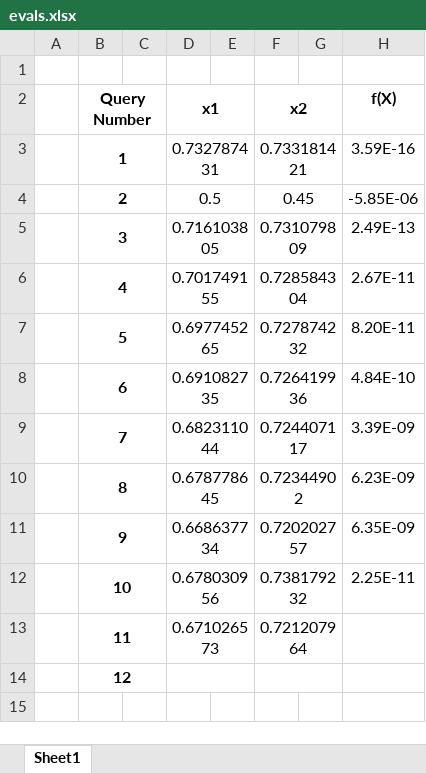
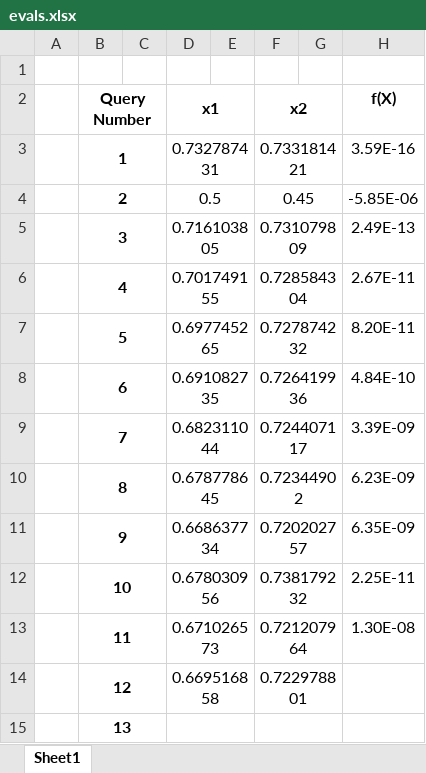
Before and after one commit to prithvi-ramrucha/Capstone-Project, an Excel workbook: Function 1/evals.xlsx, sheet Sheet1, drawn as a sheet; values as stored, in another font and other column widths than the file's, no borders; the diff names each change by its address in the sheet, - before the commit and + after, or states it on an @@ line.

```diff
--- a/Function 1/evals.xlsx (sheet Sheet1)
+++ b/Function 1/evals.xlsx (sheet Sheet1)
-H13 (f(X)): (empty)
+H13 (f(X)): 1.30E-08
-D14 (x1): (empty)
+D14 (x1): 0.669516858
-F14 (x2): (empty)
+F14 (x2): 0.722978801
+row 15:  | 13
```
Also changed, not shown: Function 3/evals.xlsx, Function 4/evals.xlsx, 29 other files.
